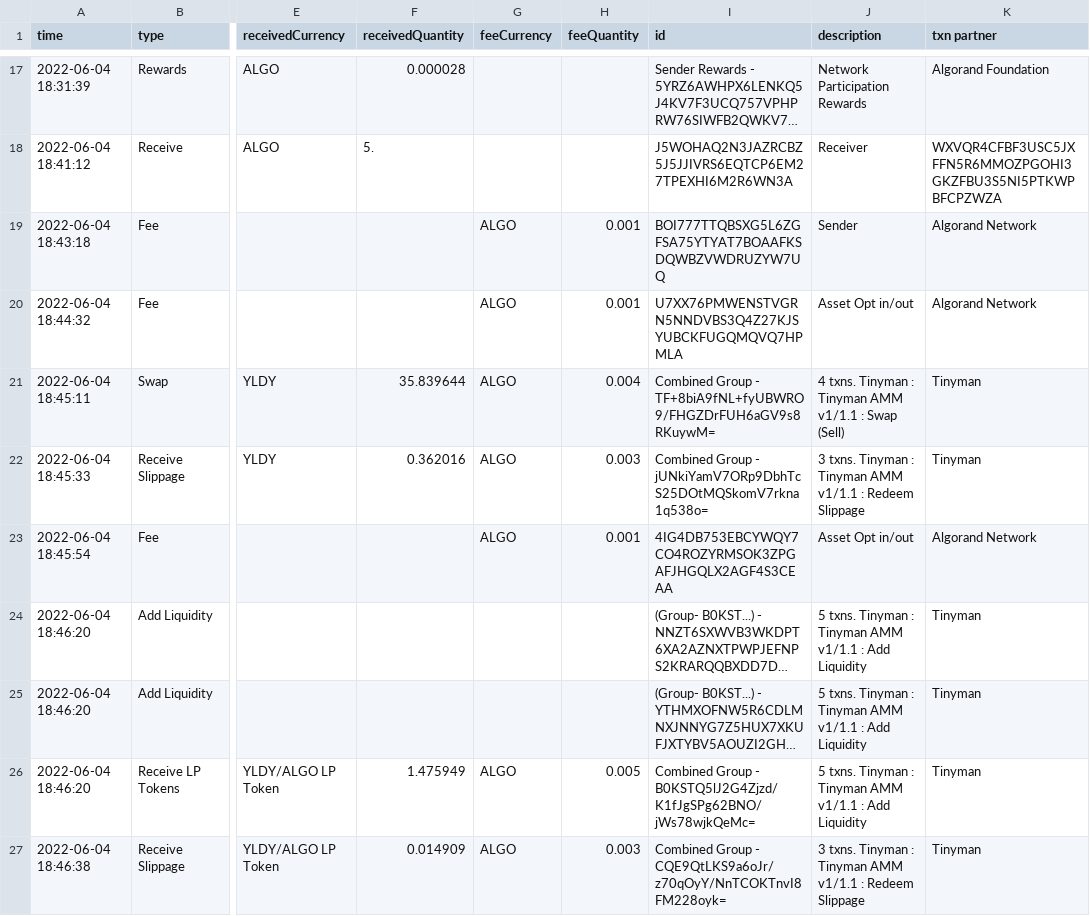
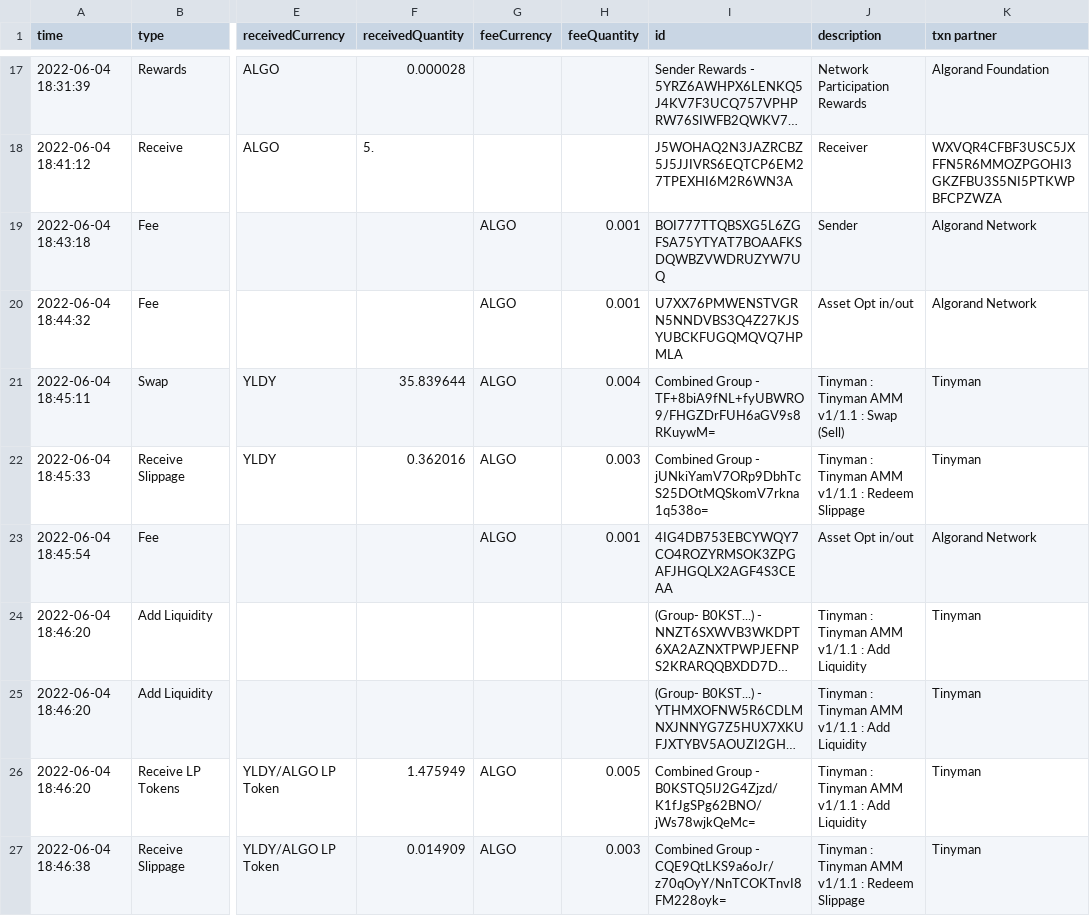
Before and after one commit to HashingSlash/Detechdefi, a CSV file: General Demo Outputs/detechdefi - WLWWU.csv, drawn as a sheet; only a part is shown, gaps mark what is left out; long unchanged cells end in …; the diff covers the shown part only; the diff names each change by its address in the sheet, - before the commit and + after, or states it on an @@ line.

```diff
--- a/General Demo Outputs/detechdefi - WLWWU.csv
+++ b/General Demo Outputs/detechdefi - WLWWU.csv
-J21 (description): 4 txns. Tinyman :…
+J21 (description): Tinyman :…
-J22 (description): 3 txns. Tinyman :…
+J22 (description): Tinyman :…
-J24:J26 (description): 5 txns. Tinyman :…
+J24:J26 (description): Tinyman :…
-J27 (description): 3 txns. Tinyman :…
+J27 (description): Tinyman :…
```
Also changed, not shown: 3 removed rows and 101 edited cells elsewhere in this file, output/detechdefi - SLASH.csv, resources/addressBook.csv, 4 other files.
